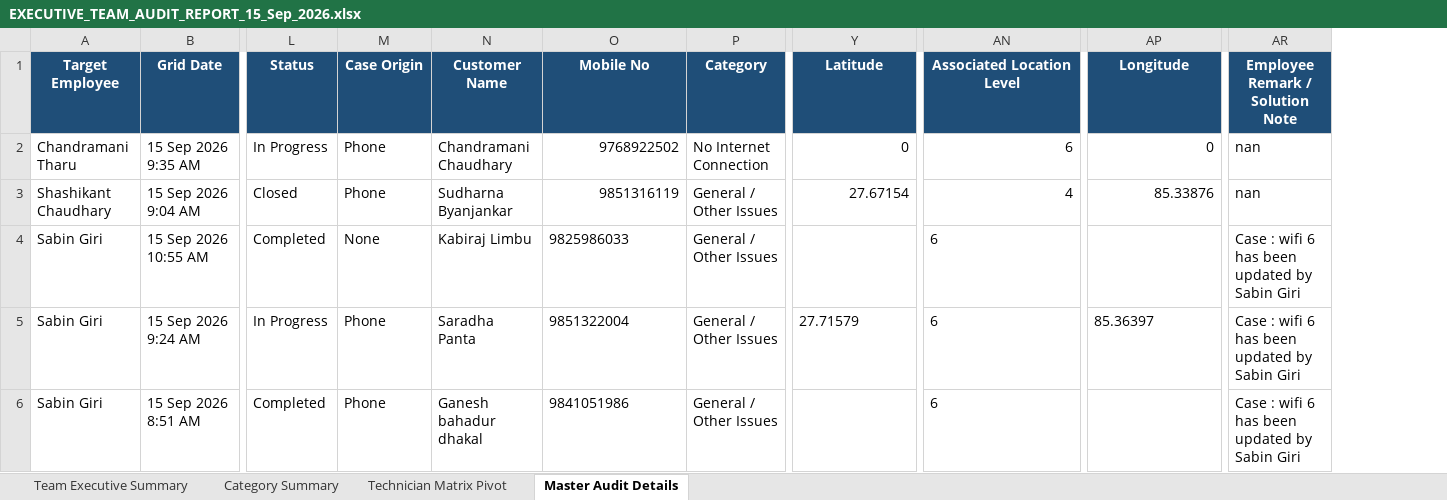
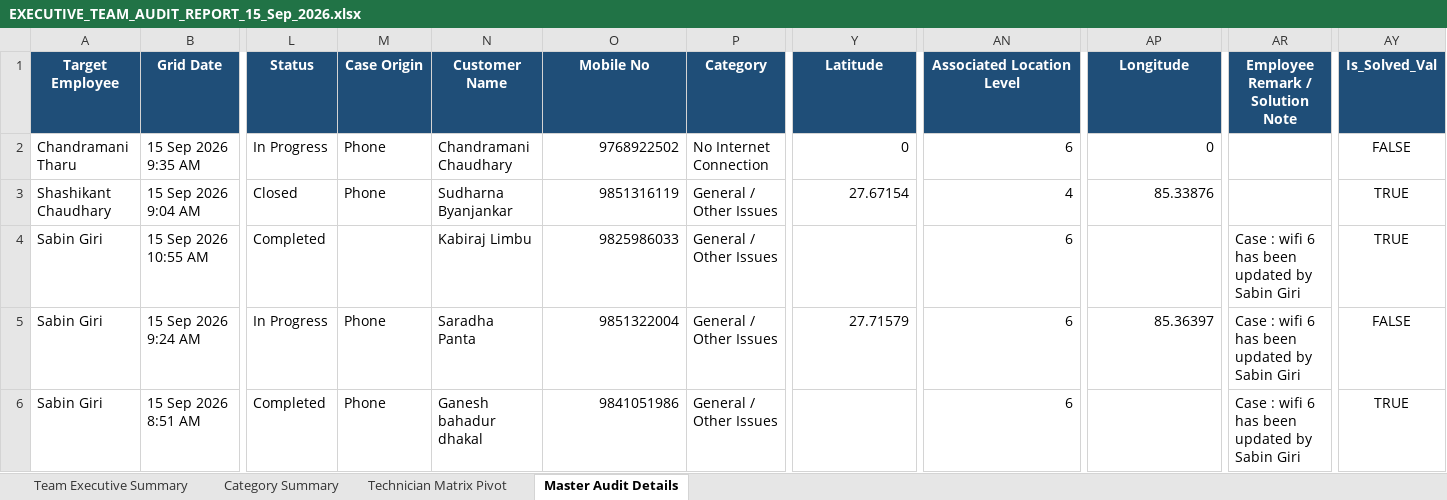
Before and after one commit to pradeepneupane10/employee-audit-app, an Excel workbook: EXECUTIVE_TEAM_AUDIT_REPORT_15_Sep_2026.xlsx, sheet Master Audit Details, drawn as a sheet; only a part is shown, gaps mark what is left out; values as stored, in another font and other column widths than the file's, no borders; the diff names each change by its address in the sheet, - before the commit and + after, or states it on an @@ line.

```diff
--- a/EXECUTIVE_TEAM_AUDIT_REPORT_15_Sep_2026.xlsx (sheet Master Audit Details)
+++ b/EXECUTIVE_TEAM_AUDIT_REPORT_15_Sep_2026.xlsx (sheet Master Audit Details)
+column AY (Is_Solved_Val), rows 2-6: FALSE | TRUE | TRUE | FALSE | TRUE
-AR2:AR3 (Employee Remark / Solution Note): nan
+AR2:AR3 (Employee Remark / Solution Note): (empty)
-M4 (Case Origin): None
+M4 (Case Origin): (empty)
-O4:O6 alignment: left
+O4:O6 alignment: right
-AN4:AN6 alignment: left
+AN4:AN6 alignment: right
-Y5 alignment: left
+Y5 alignment: right
-AP5 alignment: left
+AP5 alignment: right
```
Also changed, not shown: sheet Technician Matrix Pivot, sheet Team Executive Summary, 2 other files.
